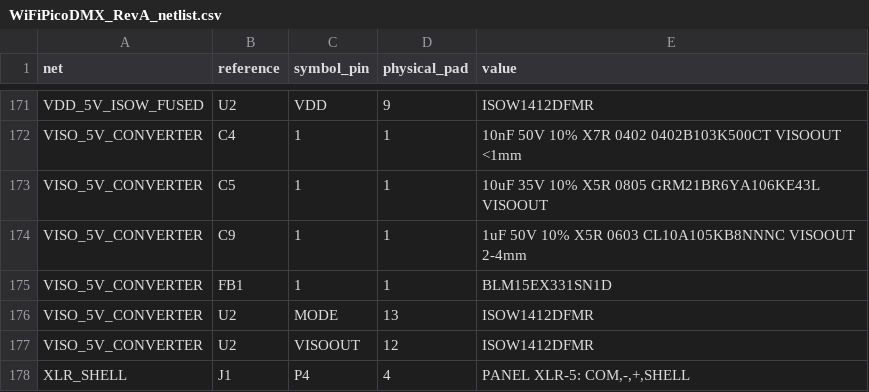
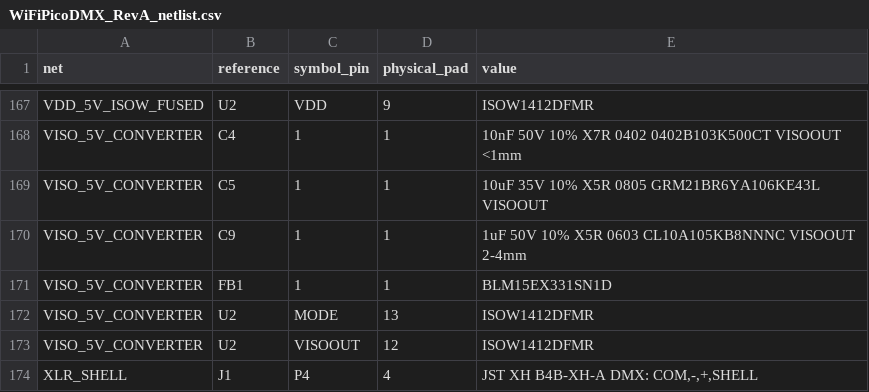
Before and after one commit to slvwagner/pico_wifi_dmx, a CSV file: hardware/fusion/WiFiPicoDMX_RevA_netlist.csv, drawn as a sheet; only a part is shown, gaps mark what is left out; the diff covers the shown part only.

```diff
--- a/hardware/fusion/WiFiPicoDMX_RevA_netlist.csv
+++ b/hardware/fusion/WiFiPicoDMX_RevA_netlist.csv
@@ -177,2 +173,2 @@ VISO_5V_CONVERTER,U2,MODE,13,ISOW1412DFMR
 VISO_5V_CONVERTER,U2,VISOOUT,12,ISOW1412DFMR
-XLR_SHELL,J1,P4,4,"PANEL XLR-5: COM,-,+,SHELL"
+XLR_SHELL,J1,P4,4,"JST XH B4B-XH-A DMX: COM,-,+,SHELL"
```
Also changed, not shown: 4 removed rows and 8 edited cells elsewhere in this file, 12 other files.
